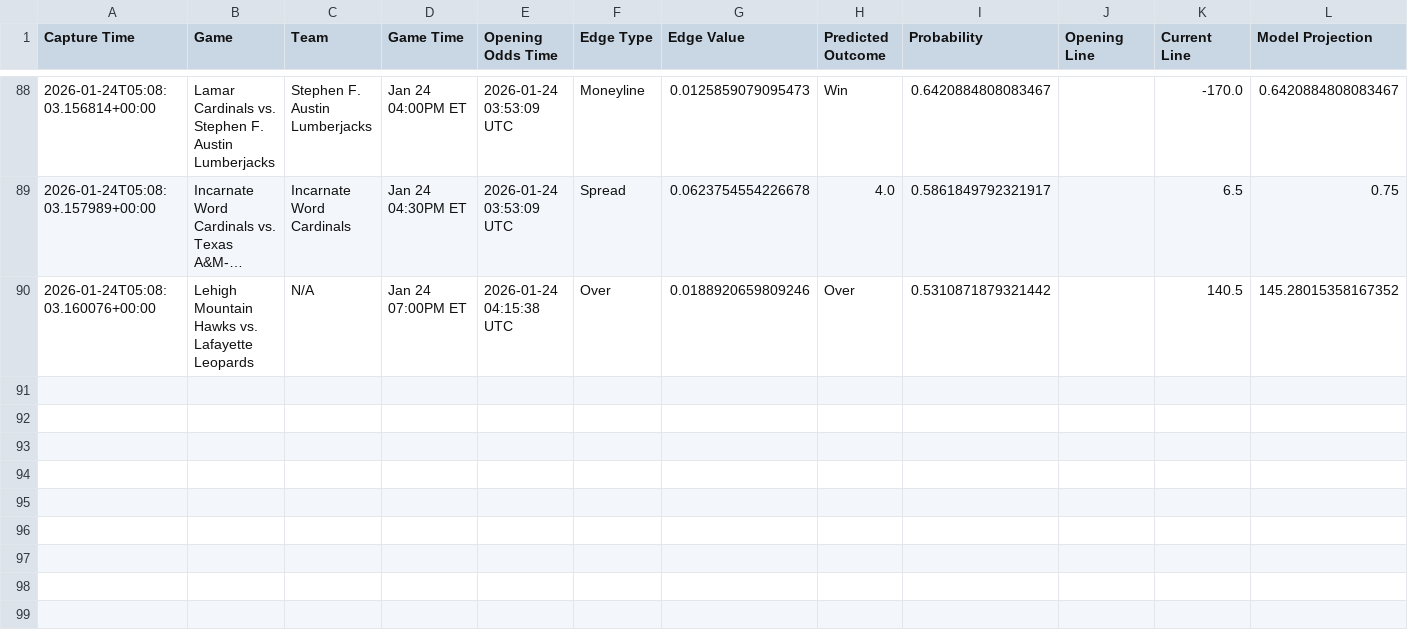
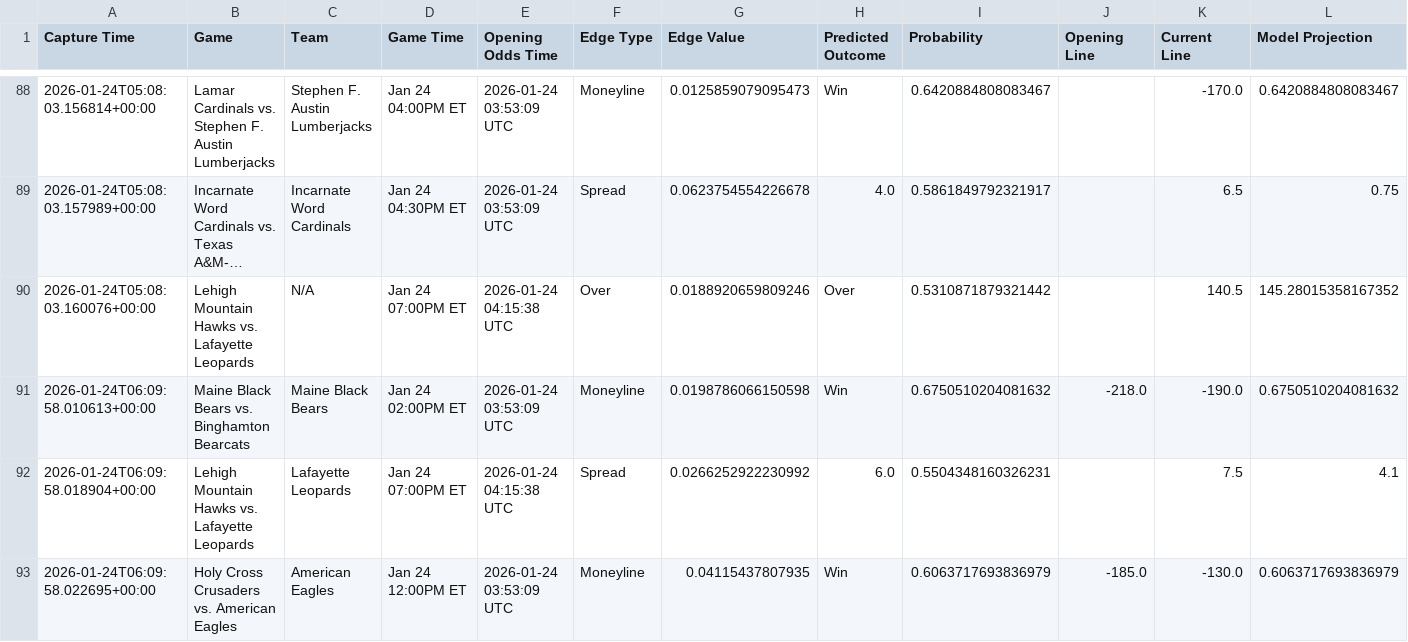
Before and after one commit to trashduty/kp_test, a CSV file: performance_tracking/weekly_performance_2026_W04.csv, drawn as a sheet; only a part is shown, gaps mark what is left out; long unchanged cells end in …; the diff names each change by its address in the sheet, - before the commit and + after, or states it on an @@ line.

```diff
--- a/performance_tracking/weekly_performance_2026_W04.csv
+++ b/performance_tracking/weekly_performance_2026_W04.csv
+row 91: 2026-01-24T06:09:58.010613+00:00 | Maine Black Bears vs. Binghamton Bearcats | Maine Black Bears | Jan 24 02:00PM ET | 2026-01-24 03:53:09 UTC | Moneyline | 0.0198786066150598 | Win | 0.6750510204081632 | -218.0 | -190.0 | 0.6750510204081632
+row 92: 2026-01-24T06:09:58.018904+00:00 | Lehigh Mountain Hawks vs. Lafayette Leopards | Lafayette Leopards | Jan 24 07:00PM ET | 2026-01-24 04:15:38 UTC | Spread | 0.0266252922230992 | 6.0 | 0.5504348160326231 |  | 7.5 | 4.1
+row 93: 2026-01-24T06:09:58.022695+00:00 | Holy Cross Crusaders vs. American Eagles | American Eagles | Jan 24 12:00PM ET | 2026-01-24 03:53:09 UTC | Moneyline | 0.04115437807935 | Win | 0.6063717693836979 | -185.0 | -130.0 | 0.6063717693836979
```
Also changed, not shown: 1 other file.
